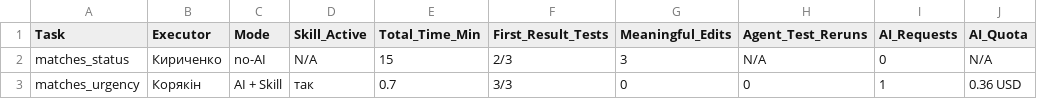
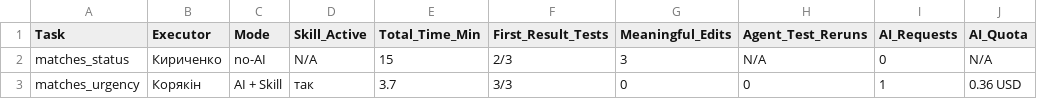
Before and after one commit to NureKoriakinZakhar/ai-in-software-engineering, a CSV file: lab2/docs/experiment-lr2.csv, drawn as a sheet; only a part is shown; the diff names each change by its address in the sheet, - before the commit and + after, or states it on an @@ line.

```diff
--- a/lab2/docs/experiment-lr2.csv
+++ b/lab2/docs/experiment-lr2.csv
-E3 (Total_Time_Min): 0.7
+E3 (Total_Time_Min): 3.7
```
Also changed, not shown: lab2/docs/traceability.csv, 4 other files.
